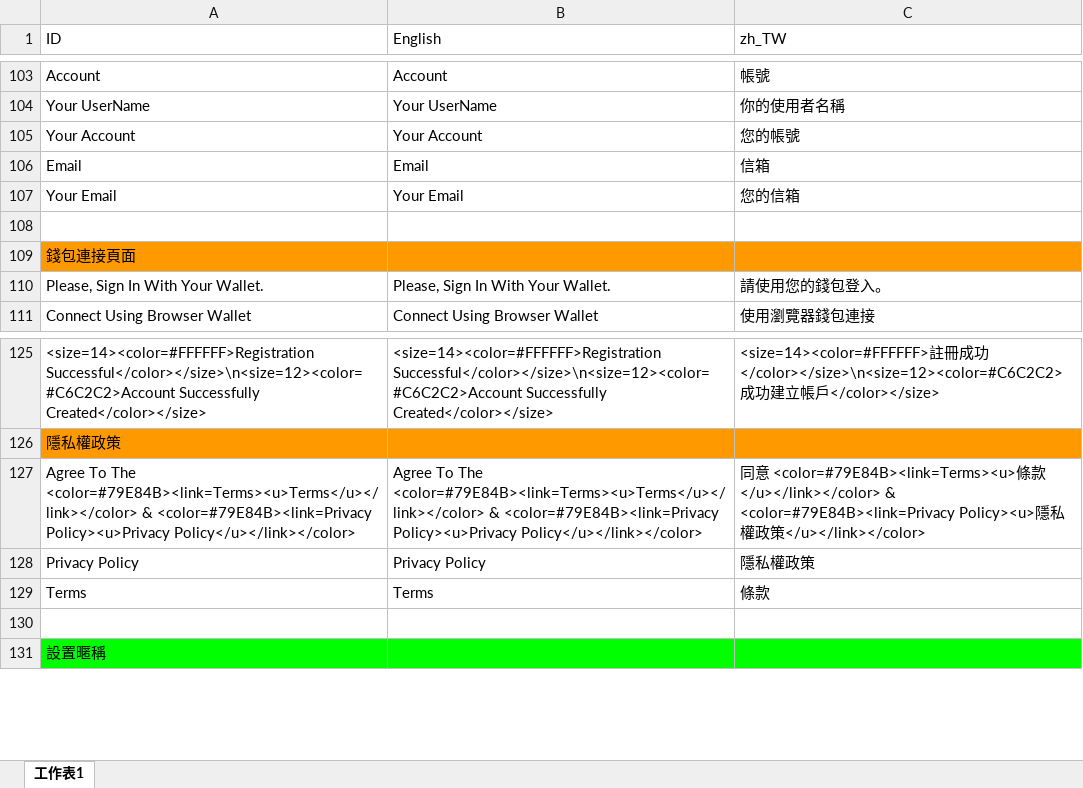
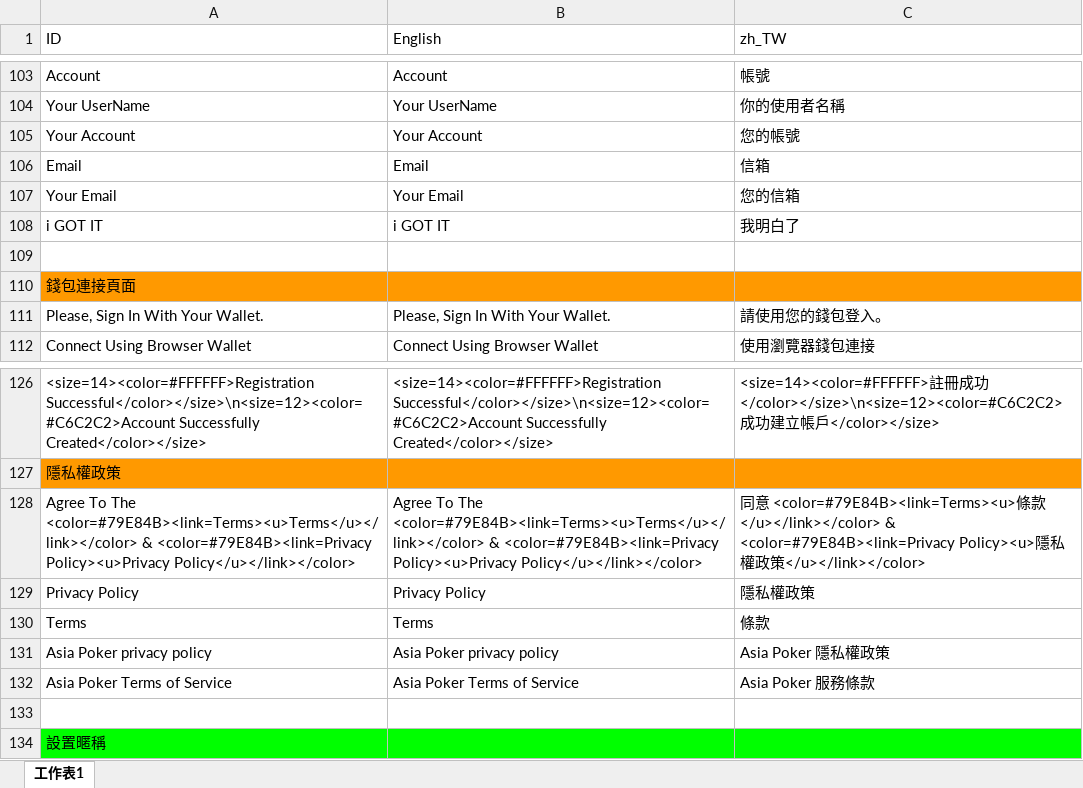
Before and after one commit to KOOCO/ACE, an Excel workbook: Assets/Resources/Language/Language.xlsx, sheet 工作表1, drawn as a sheet; only a part is shown, gaps mark what is left out; values as stored, in another font and other column widths than the file's, no borders; charts and pictures not drawn; the diff names each change by its address in the sheet, - before the commit and + after, or states it on an @@ line.

```diff
--- a/Assets/Resources/Language/Language.xlsx (sheet 工作表1)
+++ b/Assets/Resources/Language/Language.xlsx (sheet 工作表1)
+row 108: i GOT IT | i GOT IT | 我明白了
+row 131: Asia Poker privacy policy | Asia Poker privacy policy | Asia Poker 隱私權政策
+row 132: Asia Poker Terms of Service | Asia Poker Terms of Service | Asia Poker 服務條款
```
Also changed, not shown: 4 other files.
